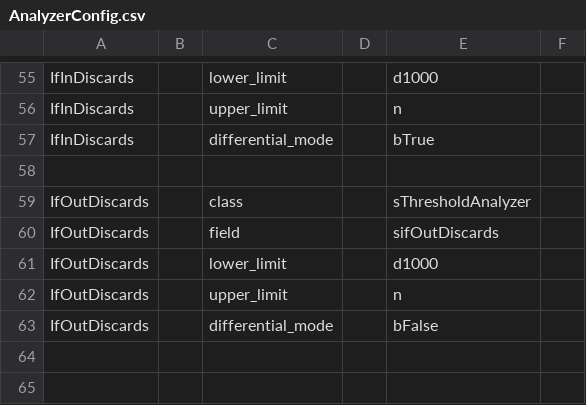
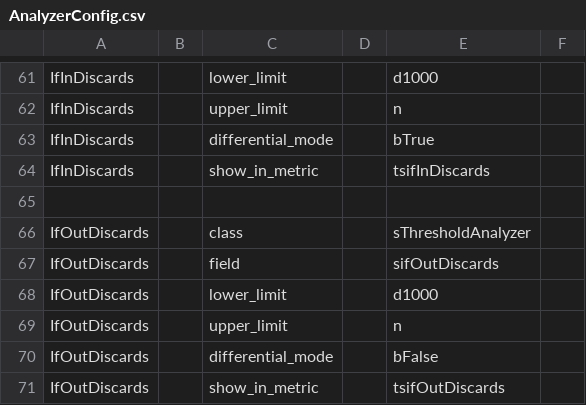
Before and after one commit to Hadhat/flow-inspector, a CSV file: analyzer/AnalyzerConfig.csv, drawn as a sheet; only a part is shown, gaps mark what is left out; the diff covers the shown part only.

```diff
--- a/analyzer/AnalyzerConfig.csv
+++ b/analyzer/AnalyzerConfig.csv
@@ -57,2 +63,3 @@ IfInDiscards||upper_limit||n
 IfInDiscards||differential_mode||bTrue
+IfInDiscards||show_in_metric||tsifInDiscards
 
@@ -63 +70,2 @@ IfOutDiscards||upper_limit||n
 IfOutDiscards||differential_mode||bFalse
+IfOutDiscards||show_in_metric||tsifOutDiscards
```
Also changed, not shown: 6 added rows elsewhere in this file, 6 other files.
